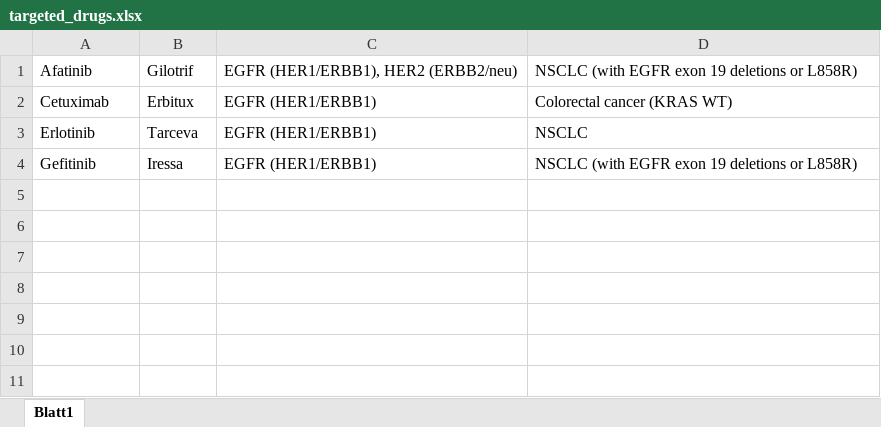
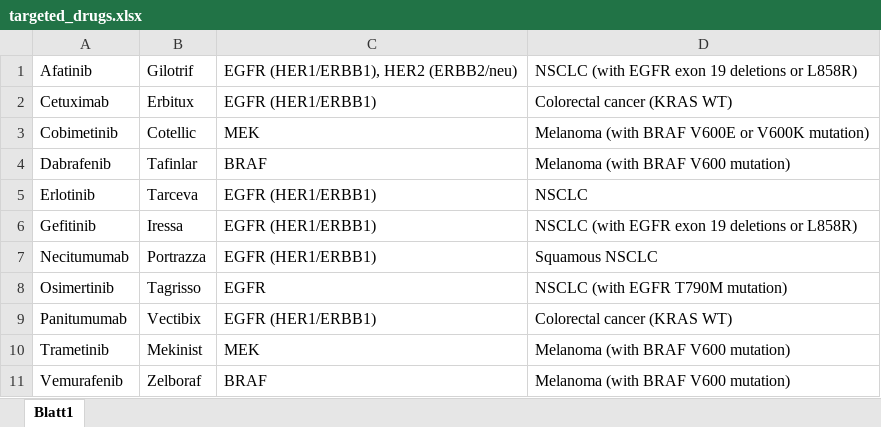
Before and after one commit to BenFlies7/thesis_report, an Excel workbook: targeted_drugs.xlsx, sheet Blatt1, drawn as a sheet; values as stored, in another font and other column widths than the file's, no borders; the diff names each change by its address in the sheet, - before the commit and + after, or states it on an @@ line.

```diff
--- a/targeted_drugs.xlsx (sheet Blatt1)
+++ b/targeted_drugs.xlsx (sheet Blatt1)
+row 3: Cobimetinib | Cotellic | MEK | Melanoma (with BRAF V600E or V600K mutation)
+row 4: Dabrafenib | Tafinlar | BRAF | Melanoma (with BRAF V600 mutation)
+row 7: Necitumumab | Portrazza | EGFR (HER1/ERBB1) | Squamous NSCLC
+row 8: Osimertinib | Tagrisso | EGFR | NSCLC (with EGFR T790M mutation)
+row 9: Panitumumab | Vectibix | EGFR (HER1/ERBB1) | Colorectal cancer (KRAS WT)
+row 10: Trametinib | Mekinist | MEK | Melanoma (with BRAF V600 mutation)
+row 11: Vemurafenib | Zelboraf | BRAF | Melanoma (with BRAF V600 mutation)
```
Also changed, not shown: 1 other file.
